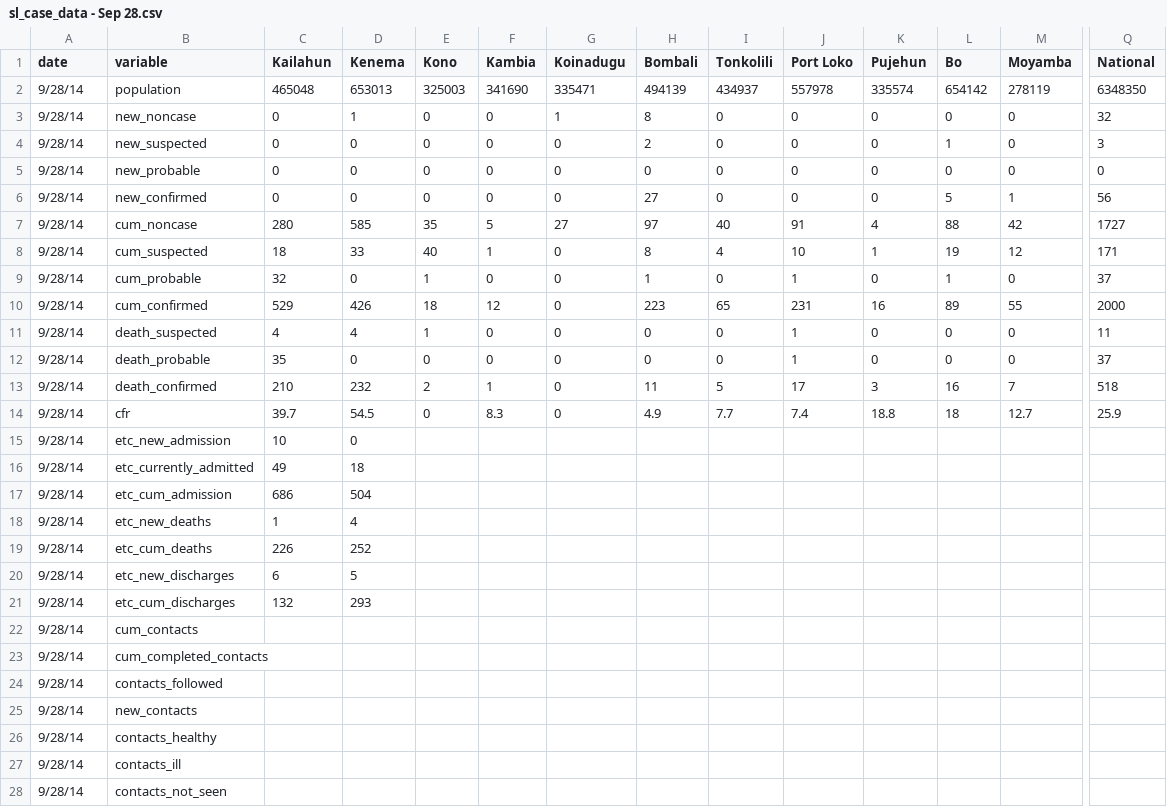
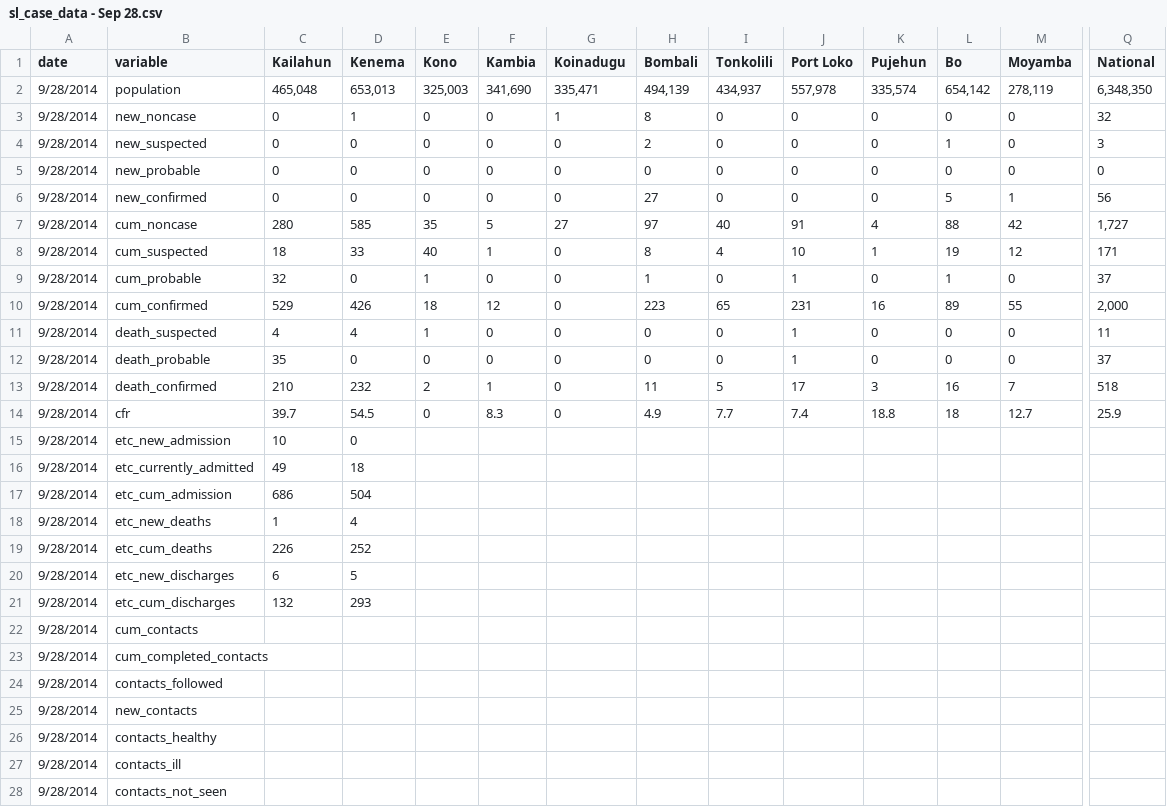
Before and after one commit to cmrivers/ebola, a CSV file: sl_data/sl_case_data - Sep 28.csv, drawn as a sheet; only a part is shown, gaps mark what is left out; the diff covers the shown part only; the diff names each change by its address in the sheet, - before the commit and + after, or states it on an @@ line.

```diff
--- a/sl_data/sl_case_data - Sep 28.csv
+++ b/sl_data/sl_case_data - Sep 28.csv
-A2:A28 (date): 9/28/14
+A2:A28 (date): 9/28/2014
-C2 (Kailahun): 465048
+C2 (Kailahun): 465,048
-D2 (Kenema): 653013
+D2 (Kenema): 653,013
-E2 (Kono): 325003
+E2 (Kono): 325,003
-F2 (Kambia): 341690
+F2 (Kambia): 341,690
-G2 (Koinadugu): 335471
+G2 (Koinadugu): 335,471
-H2 (Bombali): 494139
+H2 (Bombali): 494,139
-I2 (Tonkolili): 434937
+I2 (Tonkolili): 434,937
-J2 (Port Loko): 557978
+J2 (Port Loko): 557,978
-K2 (Pujehun): 335574
+K2 (Pujehun): 335,574
-L2 (Bo): 654142
+L2 (Bo): 654,142
-M2 (Moyamba): 278119
+M2 (Moyamba): 278,119
-Q2 (National): 6348350
+Q2 (National): 6,348,350
-Q7 (National): 1727
+Q7 (National): 1,727
-Q10 (National): 2000
+Q10 (National): 2,000
```
Also changed, not shown: 5 edited cells elsewhere in this file, sl_data/sl_case_data - Oct 2.csv, sl_data/sl_case_data - Oct 4.csv, 53 other files.
